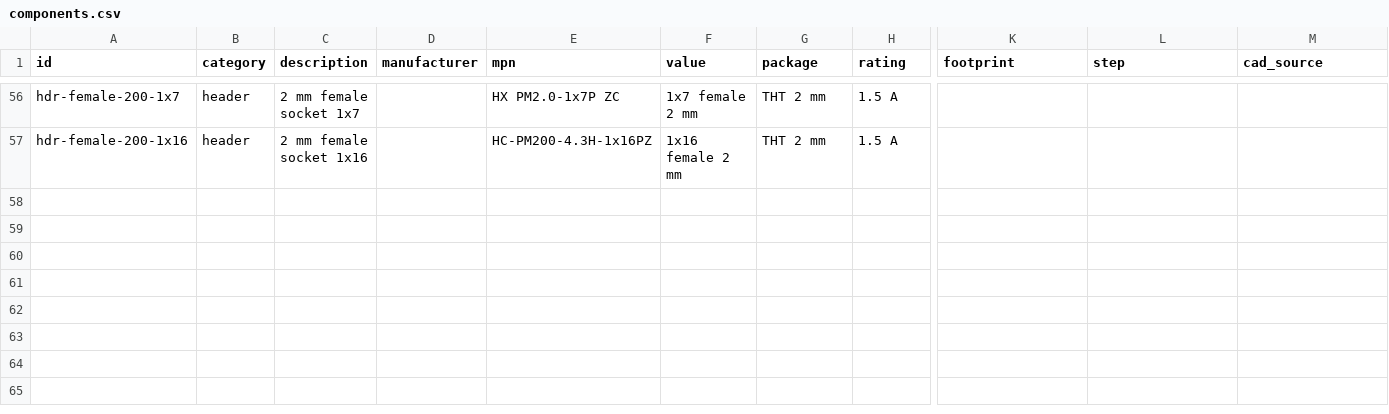
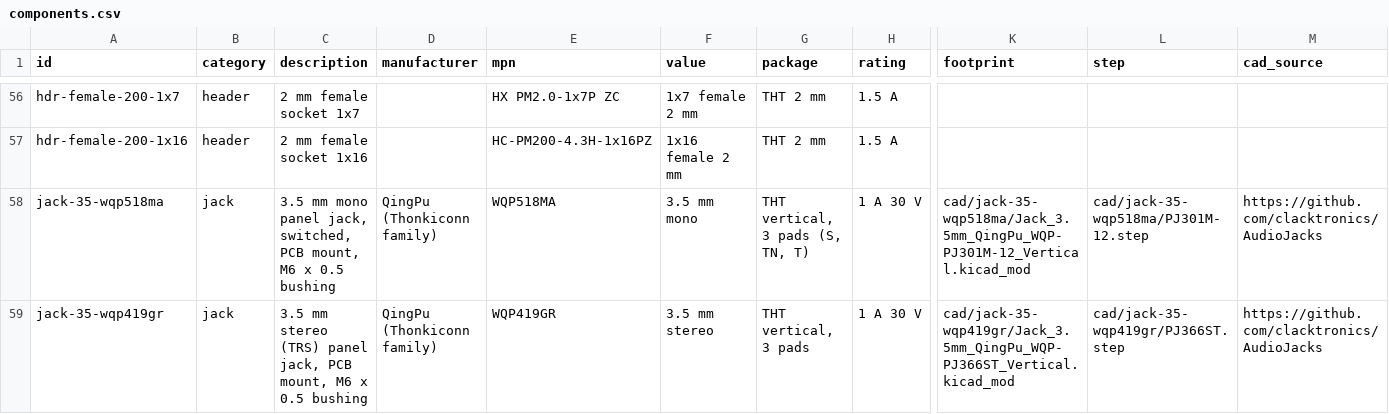
Before and after one commit to cldmnky/electronics, a CSV file: library/components.csv, drawn as a sheet; only a part is shown, gaps mark what is left out; rows hold the shown columns only; the diff names each change by its address in the sheet, - before the commit and + after, or states it on an @@ line.

Commit message:
library: add the Thonkiconn mono and stereo jack parts with MIT CAD
Owner decision 2026-11-13: the PCB-mountable Thonkiconn family is the
preferred 3.5 mm connector, WQP518MA mono for audio/CV and WQP419GR stereo
for TRS MIDI. Both are M6 x 0.5, which is what the 6.2 mm panel holes were
cut for, and both replace the solder-lug XKB PJ-301M parts that needed wires.

Rows stay `draft`: Exploding Shed is not a main shop, so the gate is missing a
main-shop SKU and a vendor datasheet - which is the honest state, not a
promotion. CAD comes from clacktronics/AudioJacks (MIT, (c) 2021 Barwise) at
commit 14a88866, which is still upstream `main`; each directory carries a
SOURCE.md with URL, retrieval date, SHA-256, the licence and the fact that the
library's own README marks its parts untested. Both STEP files verify against
their recorded SHA-256.

The pad line is confirmed by two independent sources and is the same in both
projects: S at 0, middle terminal at 3.10 mm, T at 11.40 mm, barrel 6.48 mm
from S. Only the HOLE SHAPE differs between sources - AudioJacks uses a
1.6 x 0.6 slot, KiCad's official WQP-PJ398SM variant round 1.22-1.43 - so the
shape stays unverified until a delivered jack is measured.

```diff
--- a/library/components.csv
+++ b/library/components.csv
+row 58: jack-35-wqp518ma | jack | 3.5 mm mono panel jack, switched, PCB mount, M6 x 0.5 bushing | QingPu (Thonkiconn family) | WQP518MA | 3.5 mm mono | THT vertical, 3 pads (S, TN, T) | 1 A 30 V | cad/jack-35-wqp518ma/Jack_3.5mm_QingPu_WQP-PJ301M-12_Vertical.kicad_mod | cad/jack-35-wqp518ma/PJ301M-12.step | https://github.com/clacktronics/AudioJacks
+row 59: jack-35-wqp419gr | jack | 3.5 mm stereo (TRS) panel jack, PCB mount, M6 x 0.5 bushing | QingPu (Thonkiconn family) | WQP419GR | 3.5 mm stereo | THT vertical, 3 pads | 1 A 30 V | cad/jack-35-wqp419gr/Jack_3.5mm_QingPu_WQP-PJ366ST_Vertical.kicad_mod | cad/jack-35-wqp419gr/PJ366ST.step | https://github.com/clacktronics/AudioJacks
```
Also changed, not shown: 6 other files.
